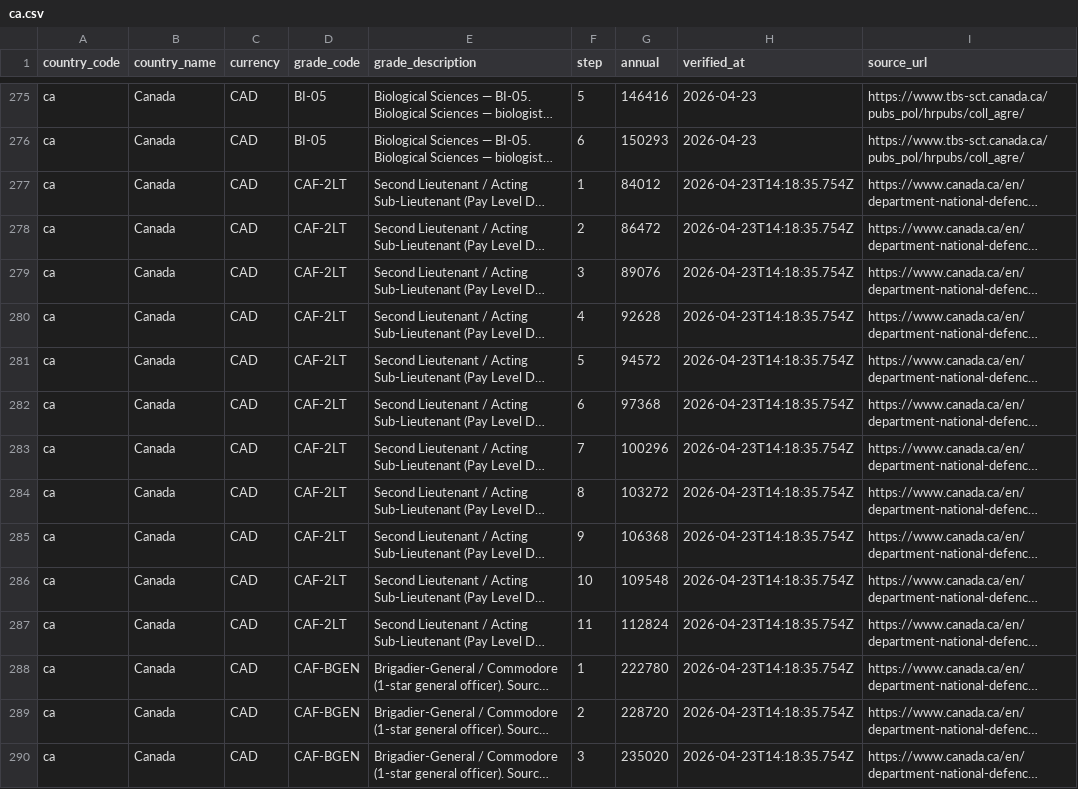
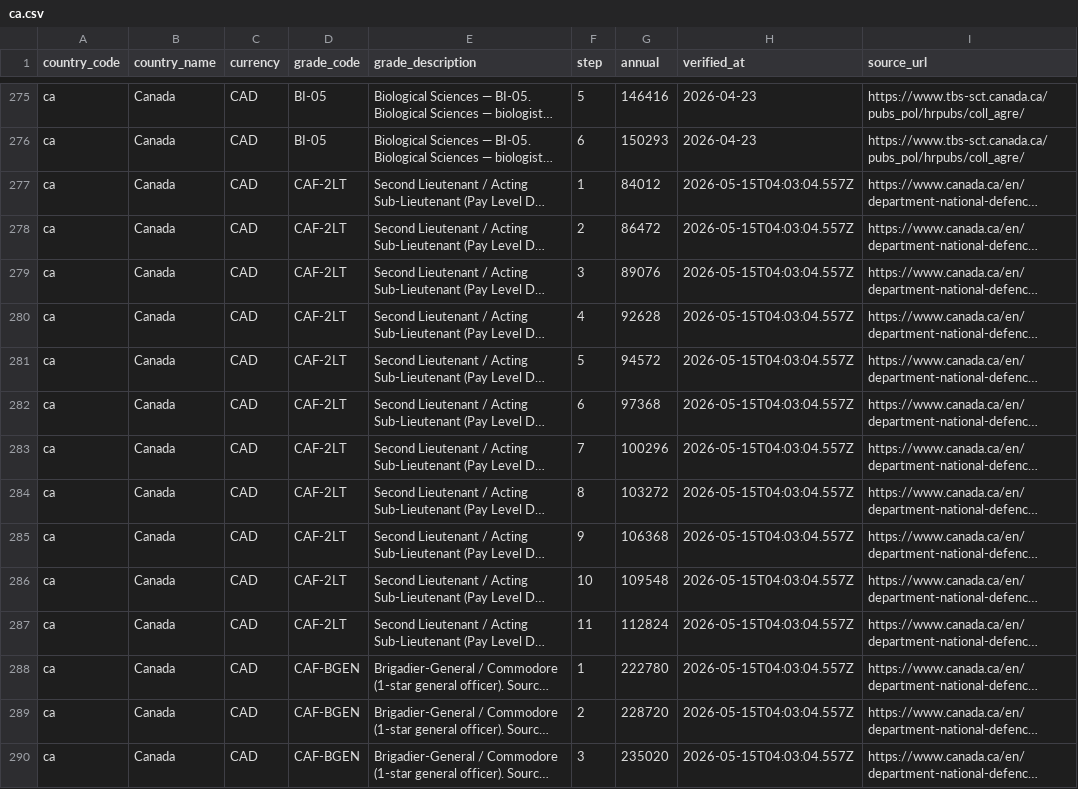
Before and after one commit to dregon03/fedsalary-data, a CSV file: data/ca.csv, drawn as a sheet; only a part is shown, gaps mark what is left out; long unchanged cells end in …; the diff covers the shown part only; the diff names each change by its address in the sheet, - before the commit and + after, or states it on an @@ line.

```diff
--- a/data/ca.csv
+++ b/data/ca.csv
-H277:H290 (verified_at): 2026-04-23T14:18:35.754Z
+H277:H290 (verified_at): 2026-05-15T04:03:04.557Z
```
Also changed, not shown: 164 edited cells elsewhere in this file, data/at.csv, data/au.csv, 39 other files.
